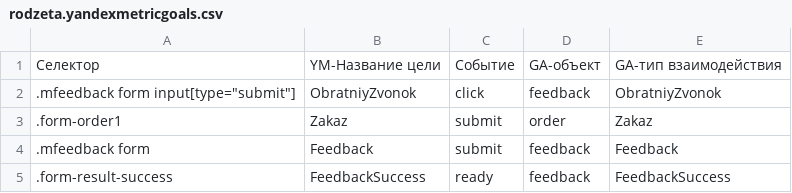
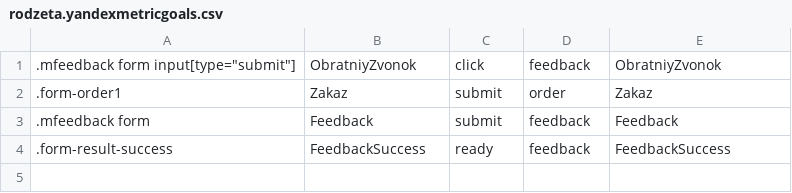
Before and after one commit to awesomebitrix/bitrix-rodzeta.yandexmetricgoals, a CSV file: examples/rodzeta.yandexmetricgoals.csv, drawn as a sheet; the diff names each change by its address in the sheet, - before the commit and + after, or states it on an @@ line.

```diff
--- a/examples/rodzeta.yandexmetricgoals.csv
+++ b/examples/rodzeta.yandexmetricgoals.csv
-row 1: Селектор | YM-Название цели | Событие | GA-объект | GA-тип взаимодействия
```
Also changed, not shown: 1 other file.
